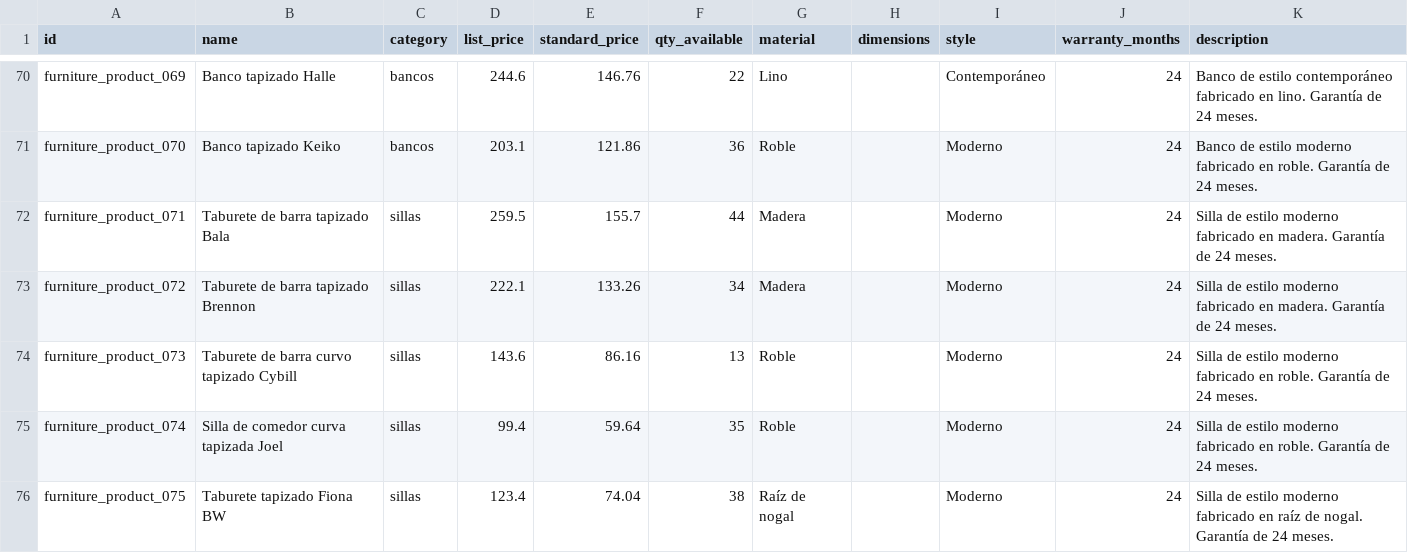
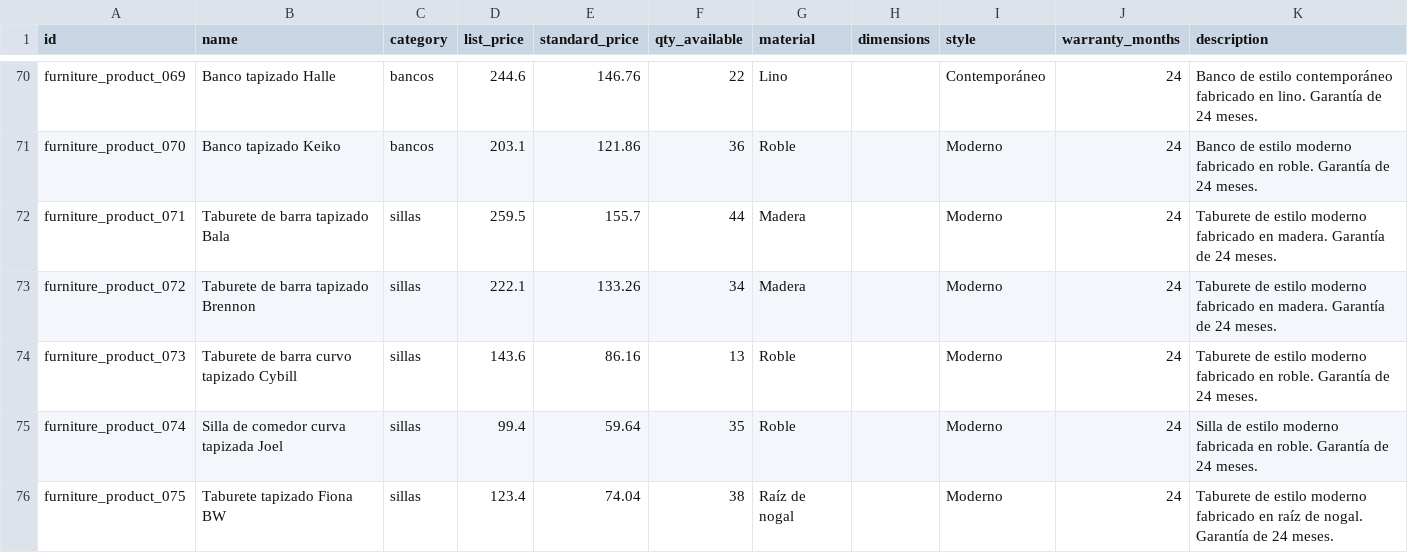
Before and after one commit to kavanasystemsinfo-ui/ODOO_CRM, a CSV file: data/catalogo_muebles.csv, drawn as a sheet; only a part is shown, gaps mark what is left out; the diff covers the shown part only.

```diff
--- a/data/catalogo_muebles.csv
+++ b/data/catalogo_muebles.csv
@@ -71,6 +71,6 @@ furniture_product_069,Banco tapizado Halle,bancos,244.6,146.76,22,Lino,,Contempo
 furniture_product_070,Banco tapizado Keiko,bancos,203.1,121.86,36,Roble,,Moderno,24,Banco de estilo moderno fabricado en roble. Garantía de 24 meses.
-furniture_product_071,Taburete de barra tapizado Bala,sillas,259.5,155.7,44,Madera,,Moderno,24,Silla de estilo moderno fabricado en madera. Garantía de 24 meses.
-furniture_product_072,Taburete de barra tapizado Brennon,sillas,222.1,133.26,34,Madera,,Moderno,24,Silla de estilo moderno fabricado en madera. Garantía de 24 meses.
-furniture_product_073,Taburete de barra curvo tapizado Cybill,sillas,143.6,86.16,13,Roble,,Moderno,24,Silla de estilo moderno fabricado en roble. Garantía de 24 meses.
-furniture_product_074,Silla de comedor curva tapizada Joel,sillas,99.4,59.64,35,Roble,,Moderno,24,Silla de estilo moderno fabricado en roble. Garantía de 24 meses.
-furniture_product_075,Taburete tapizado Fiona BW,sillas,123.4,74.04,38,Raíz de nogal,,Moderno,24,Silla de estilo moderno fabricado en raíz de nogal. Garantía de 24 meses.
+furniture_product_071,Taburete de barra tapizado Bala,sillas,259.5,155.7,44,Madera,,Moderno,24,Taburete de estilo moderno fabricado en madera. Garantía de 24 meses.
+furniture_product_072,Taburete de barra tapizado Brennon,sillas,222.1,133.26,34,Madera,,Moderno,24,Taburete de estilo moderno fabricado en madera. Garantía de 24 meses.
+furniture_product_073,Taburete de barra curvo tapizado Cybill,sillas,143.6,86.16,13,Roble,,Moderno,24,Taburete de estilo moderno fabricado en roble. Garantía de 24 meses.
+furniture_product_074,Silla de comedor curva tapizada Joel,sillas,99.4,59.64,35,Roble,,Moderno,24,Silla de estilo moderno fabricada en roble. Garantía de 24 meses.
+furniture_product_075,Taburete tapizado Fiona BW,sillas,123.4,74.04,38,Raíz de nogal,,Moderno,24,Taburete de estilo moderno fabricado en raíz de nogal. Garantía de 24 meses.
```
Also changed, not shown: 62 edited cells elsewhere in this file, 5 other files.
